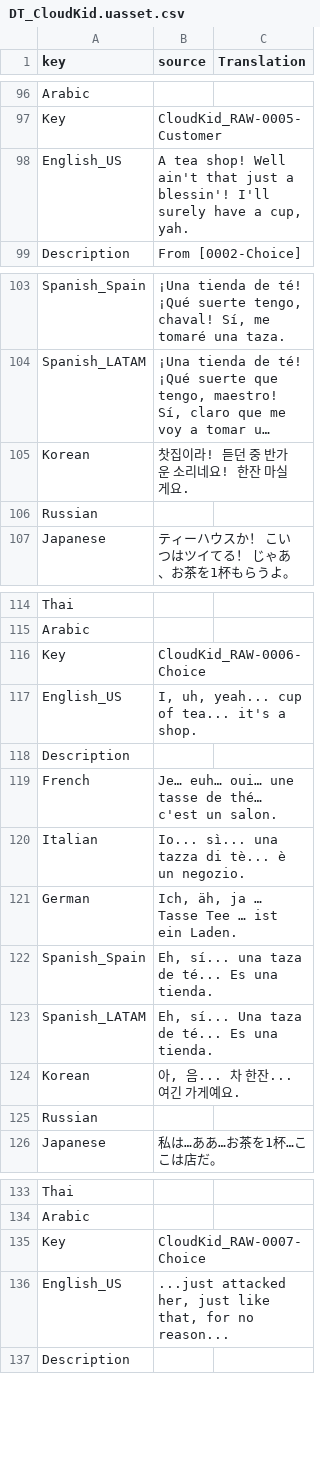
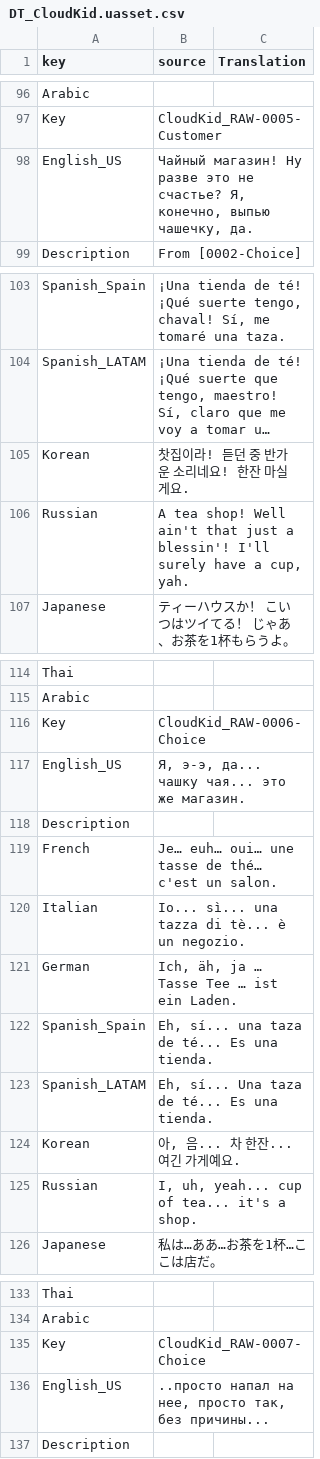
Before and after one commit to Dontaz/Wanderstop-RU, a CSV file: ru_files/TheClearing/Content/Data/Dialogue/Localization/DT_CloudKid.uasset.csv, drawn as a sheet; only a part is shown, gaps mark what is left out; long unchanged cells end in …; the diff covers the shown part only; the diff names each change by its address in the sheet, - before the commit and + after, or states it on an @@ line.

```diff
--- a/ru_files/TheClearing/Content/Data/Dialogue/Localization/DT_CloudKid.uasset.csv
+++ b/ru_files/TheClearing/Content/Data/Dialogue/Localization/DT_CloudKid.uasset.csv
-B98 (source): A tea shop! Well ain't that just a blessin'! I'll surely have a cup, yah.
+B98 (source): Чайный магазин! Ну разве это не счастье? Я, конечно, выпью чашечку, да.
-B106 (source): (empty)
+B106 (source): A tea shop! Well ain't that just a blessin'! I'll surely have a cup, yah.
-B117 (source): I, uh, yeah... cup of tea... it's a shop.
+B117 (source): Я, э-э, да... чашку чая... это же магазин.
-B125 (source): (empty)
+B125 (source): I, uh, yeah... cup of tea... it's a shop.
-B136 (source): ...just attacked her, just like that, for no reason...
+B136 (source): ..просто напал на нее, просто так, без причины...
```
Also changed, not shown: 52 edited cells elsewhere in this file.
